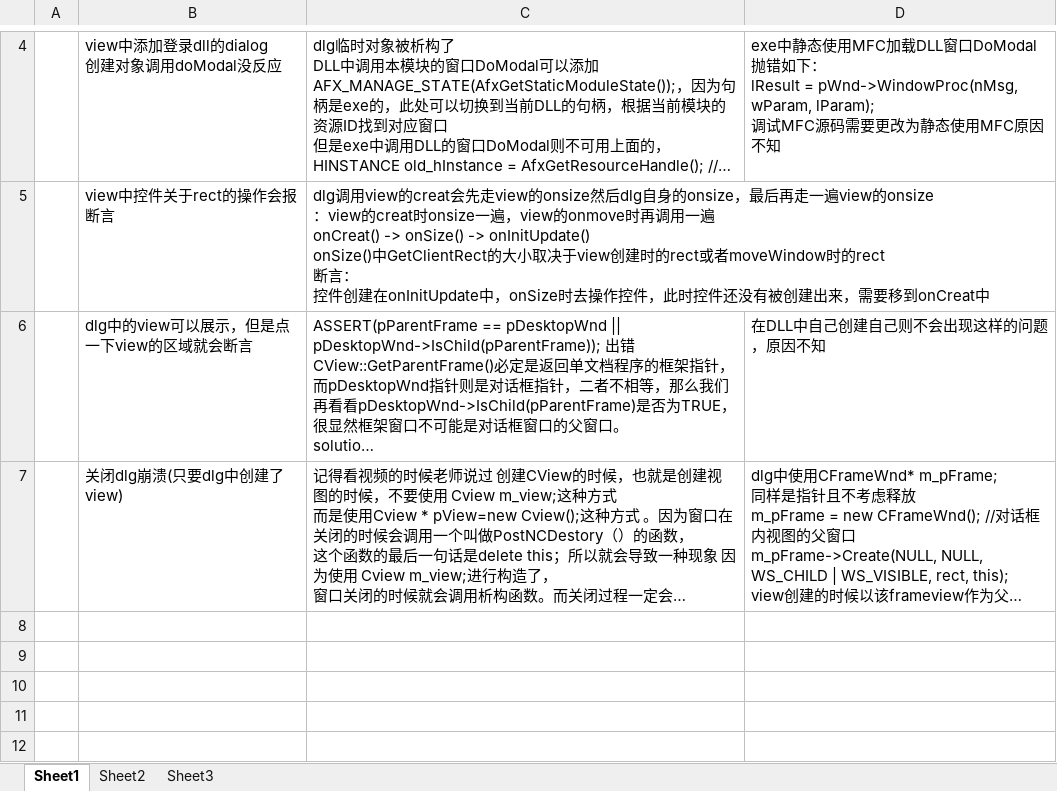
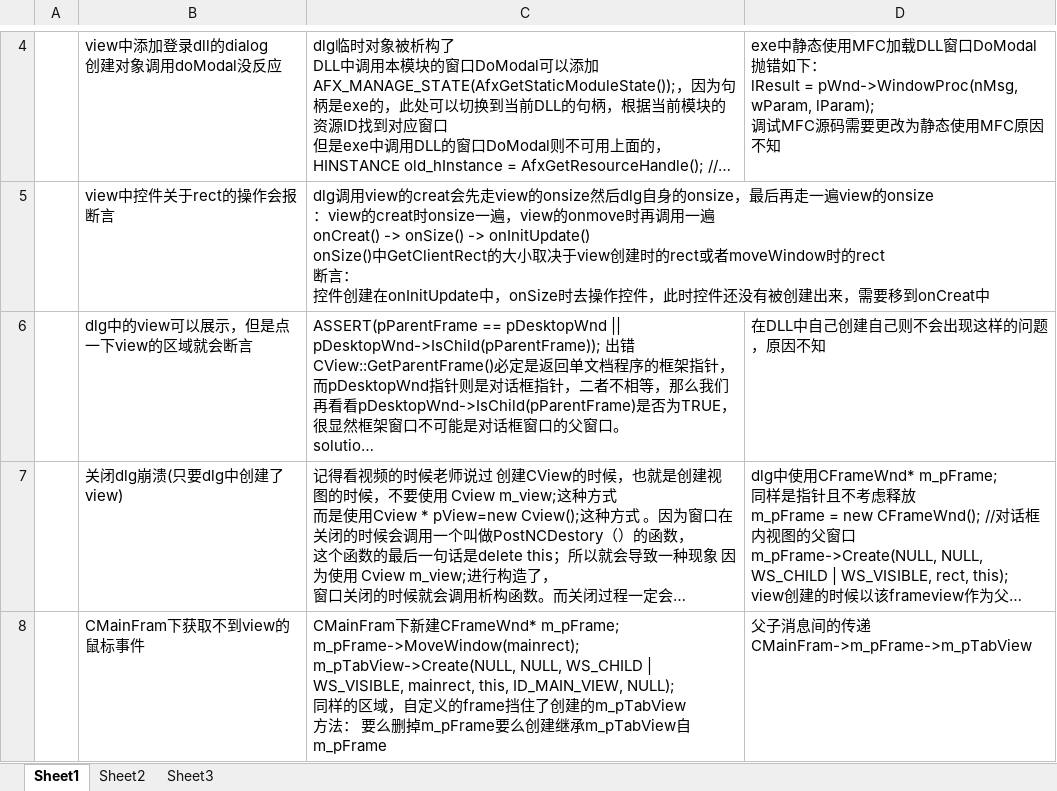
Before and after one commit to sendinn/plum, an Excel workbook: Plum编写记录.xlsx, sheet Sheet1, drawn as a sheet; only a part is shown, gaps mark what is left out; long unchanged cells end in …; values as stored, in another font and other column widths than the file's, no borders; ↵ is a line break in a cell; the diff covers the shown part only; the diff names each change by its address in the sheet, - before the commit and + after, or states it on an @@ line.

```diff
--- a/Plum编写记录.xlsx (sheet Sheet1)
+++ b/Plum编写记录.xlsx (sheet Sheet1)
+row 8:  | CMainFram下获取不到view的鼠标事件 | CMainFram下新建CFrameWnd* m_pFrame; ↵ m_pFrame->MoveWindow(mainrect); ↵ m_pTabView->Create(NULL, NULL, WS_CHILD | WS_VISIBLE, mainrect, this, ID_MAIN_VIEW, NULL); ↵ 同样的区域，自定义的frame挡住了创建的m_pTabView ↵ 方法： 要么删掉m_pFrame要么创建继承m_pTabView自m_pFrame | 父子消息间的传递 ↵ CMainFram->m_pFrame->m_pTabView
```
Also changed, not shown: 1 added row elsewhere in this sheet, 11 other files.
